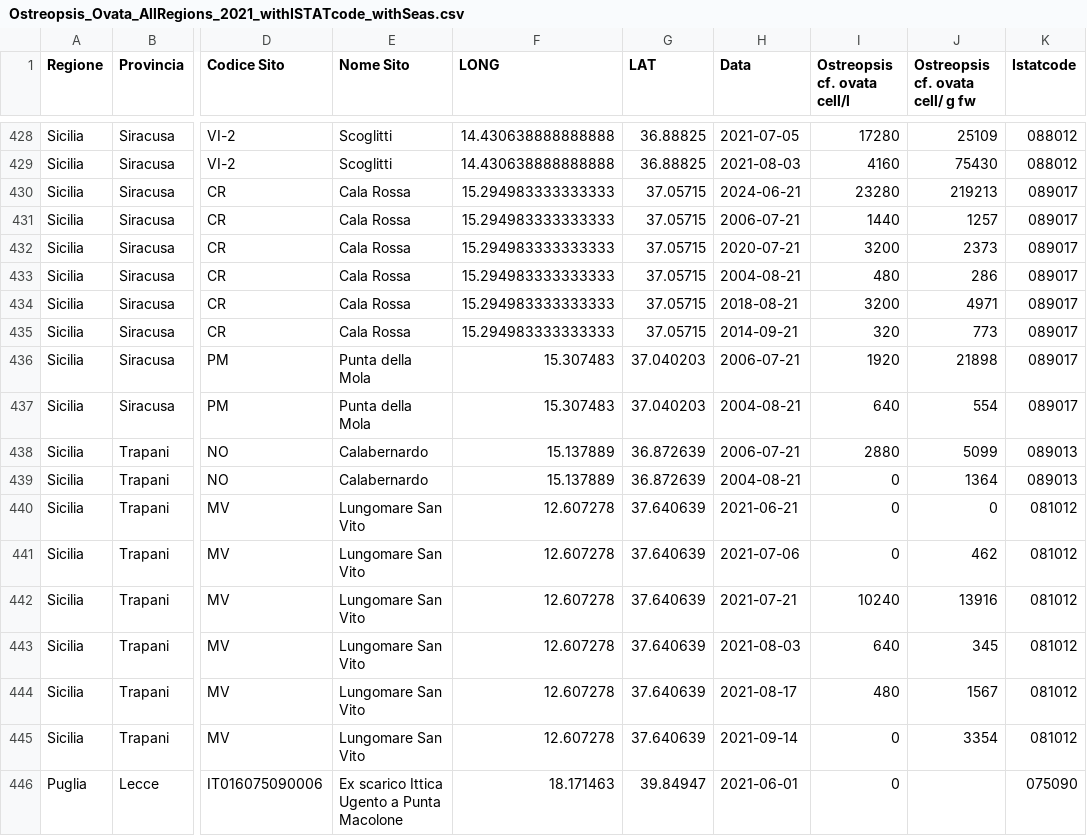
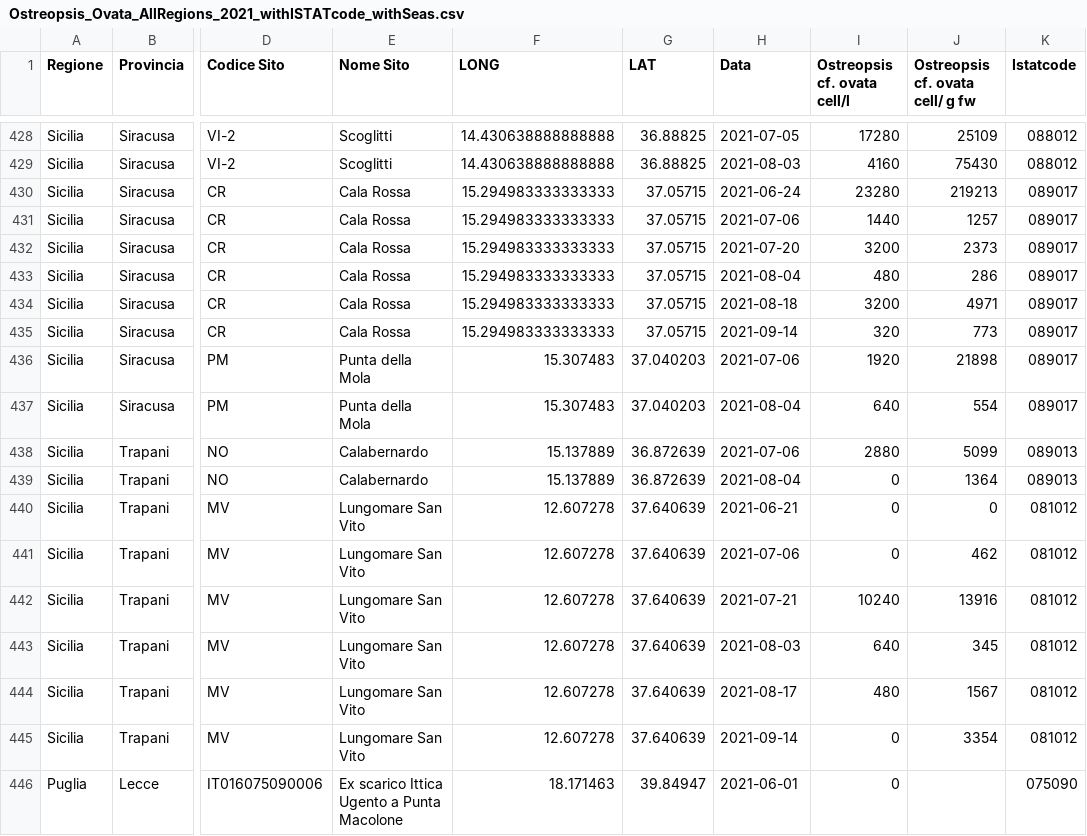
Before and after one commit to whow-project/datasets, a CSV file: RML-RULES/ostreoptis-monitoring/Ostreopsis_Ovata_AllRegions_2021_withISTATcode_withSeas.csv, drawn as a sheet; only a part is shown, gaps mark what is left out; the diff names each change by its address in the sheet, - before the commit and + after, or states it on an @@ line.

Commit message:
Fixed wrong dates in 2021

```diff
--- a/RML-RULES/ostreoptis-monitoring/Ostreopsis_Ovata_AllRegions_2021_withISTATcode_withSeas.csv
+++ b/RML-RULES/ostreoptis-monitoring/Ostreopsis_Ovata_AllRegions_2021_withISTATcode_withSeas.csv
-H430 (Data): 2024-06-21
+H430 (Data): 2021-06-24
-H431 (Data): 2006-07-21
+H431 (Data): 2021-07-06
-H432 (Data): 2020-07-21
+H432 (Data): 2021-07-20
-H433 (Data): 2004-08-21
+H433 (Data): 2021-08-04
-H434 (Data): 2018-08-21
+H434 (Data): 2021-08-18
-H435 (Data): 2014-09-21
+H435 (Data): 2021-09-14
-H436 (Data): 2006-07-21
+H436 (Data): 2021-07-06
-H437 (Data): 2004-08-21
+H437 (Data): 2021-08-04
-H438 (Data): 2006-07-21
+H438 (Data): 2021-07-06
-H439 (Data): 2004-08-21
+H439 (Data): 2021-08-04
```
